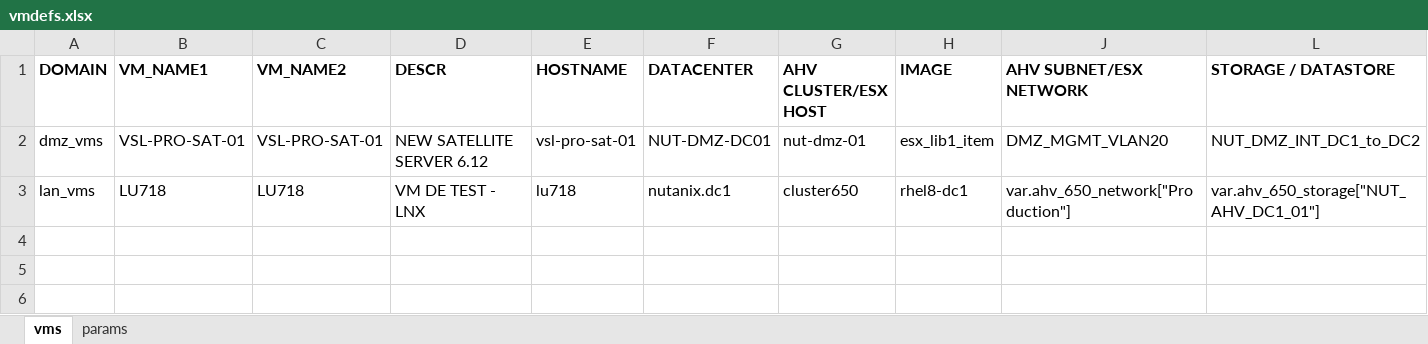
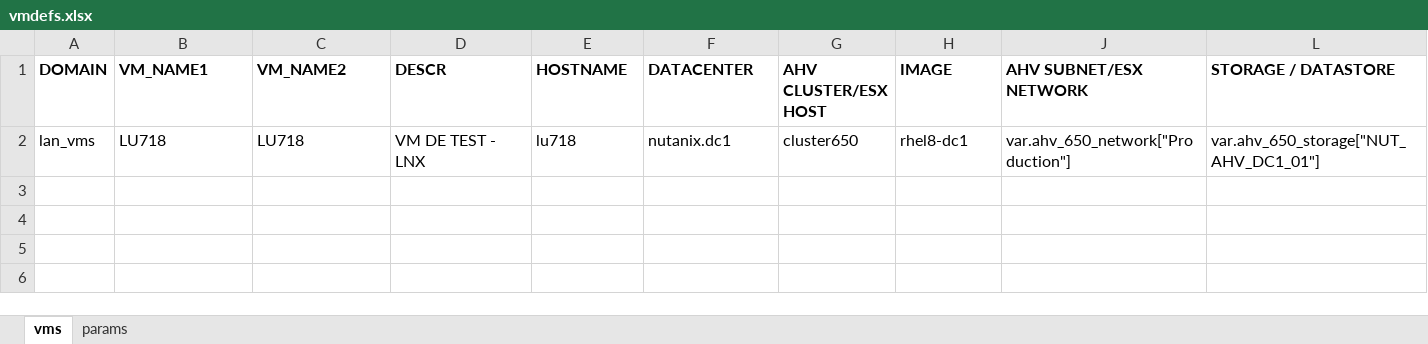
Before and after one commit to steve3535/terraform, an Excel workbook: dev/vmdefs.xlsx, sheet vms, drawn as a sheet; only a part is shown; the shorter side is filled out with more unchanged rows; values as stored, in another font and other column widths than the file's, no borders; rows hold the shown columns only; the diff names each change by its address in the sheet, - before the commit and + after, or states it on an @@ line.

```diff
--- a/dev/vmdefs.xlsx (sheet vms)
+++ b/dev/vmdefs.xlsx (sheet vms)
-row 2: dmz_vms | VSL-PRO-SAT-01 | VSL-PRO-SAT-01 | NEW SATELLITE SERVER 6.12 | vsl-pro-sat-01 | NUT-DMZ-DC01 | nut-dmz-01 | esx_lib1_item | DMZ_MGMT_VLAN20 | NUT_DMZ_INT_DC1_to_DC2
```
Also changed, not shown: hidden cells, 5 other files.
